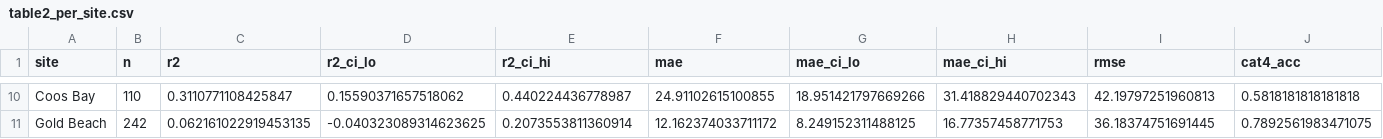
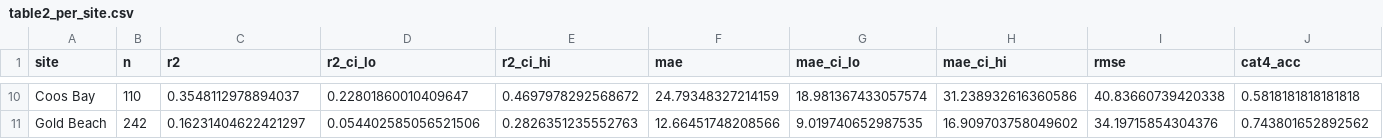
Before and after one commit to ansoncchen/DATect-Forecasting-Domoic-Acid, a CSV file: results/paper_metrics/table2_per_site.csv, drawn as a sheet; only a part is shown, gaps mark what is left out; the diff covers the shown part only; the diff names each change by its address in the sheet, - before the commit and + after, or states it on an @@ line.

```diff
--- a/results/paper_metrics/table2_per_site.csv
+++ b/results/paper_metrics/table2_per_site.csv
-C10 (r2): 0.3110771108425847
+C10 (r2): 0.3548112978894037
-D10 (r2_ci_lo): 0.15590371657518062
+D10 (r2_ci_lo): 0.22801860010409647
-E10 (r2_ci_hi): 0.440224436778987
+E10 (r2_ci_hi): 0.4697978292568672
-F10 (mae): 24.91102615100855
+F10 (mae): 24.79348327214159
-G10 (mae_ci_lo): 18.951421797669266
+G10 (mae_ci_lo): 18.981367433057574
-H10 (mae_ci_hi): 31.418829440702343
+H10 (mae_ci_hi): 31.238932616360586
-I10 (rmse): 42.19797251960813
+I10 (rmse): 40.83660739420338
-C11 (r2): 0.062161022919453135
+C11 (r2): 0.16231404622421297
-D11 (r2_ci_lo): -0.040323089314623625
+D11 (r2_ci_lo): 0.054402585056521506
-E11 (r2_ci_hi): 0.2073553811360914
+E11 (r2_ci_hi): 0.2826351235552763
-F11 (mae): 12.162374033711172
+F11 (mae): 12.66451748208566
-G11 (mae_ci_lo): 8.249152311488125
+G11 (mae_ci_lo): 9.019740652987535
-H11 (mae_ci_hi): 16.77357458771753
+H11 (mae_ci_hi): 16.909703758049602
-I11 (rmse): 36.18374751691445
+I11 (rmse): 34.19715854304376
-J11 (cat4_acc): 0.7892561983471075
+J11 (cat4_acc): 0.743801652892562
```
Also changed, not shown: 64 edited cells elsewhere in this file, results/multi_seed/per_site_r2_by_seed.csv, results/paper_metrics/table1_model_comparison.csv, 20 other files.
